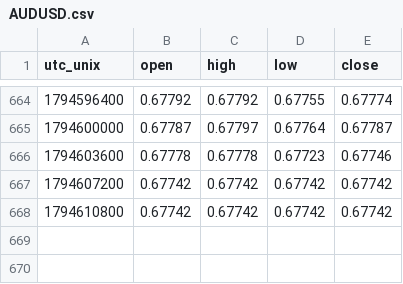
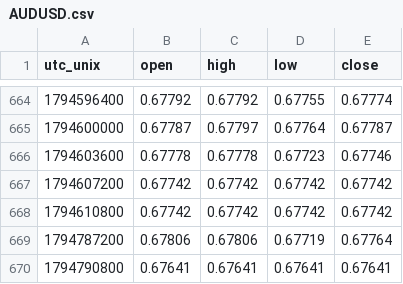
Before and after one commit to warm-torino/public-bias, a CSV file: data/price/AUDUSD.csv, drawn as a sheet; only a part is shown, gaps mark what is left out.

```diff
--- a/data/price/AUDUSD.csv
+++ b/data/price/AUDUSD.csv
@@ -668 +668,3 @@ utc_unix,open,high,low,close
 1794610800,0.67742,0.67742,0.67742,0.67742
+1794787200,0.67806,0.67806,0.67719,0.67764
+1794790800,0.67641,0.67641,0.67641,0.67641
```
Also changed, not shown: data/price/EURAUD.csv, data/price/EURJPY.csv, 13 other files.
